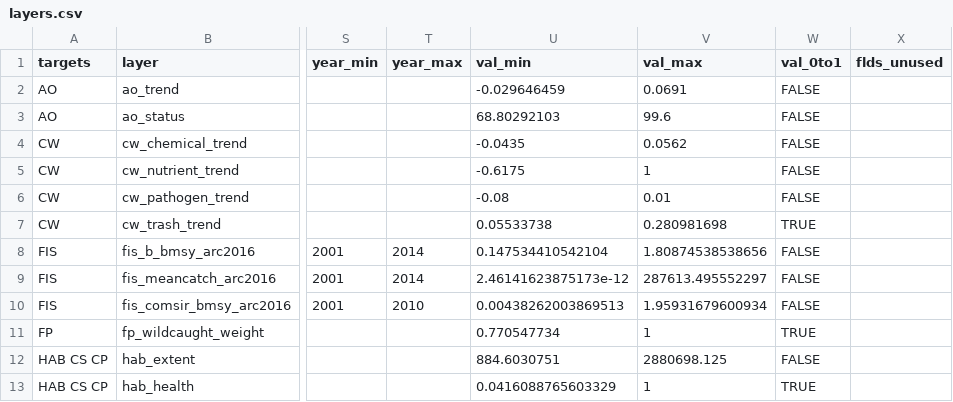
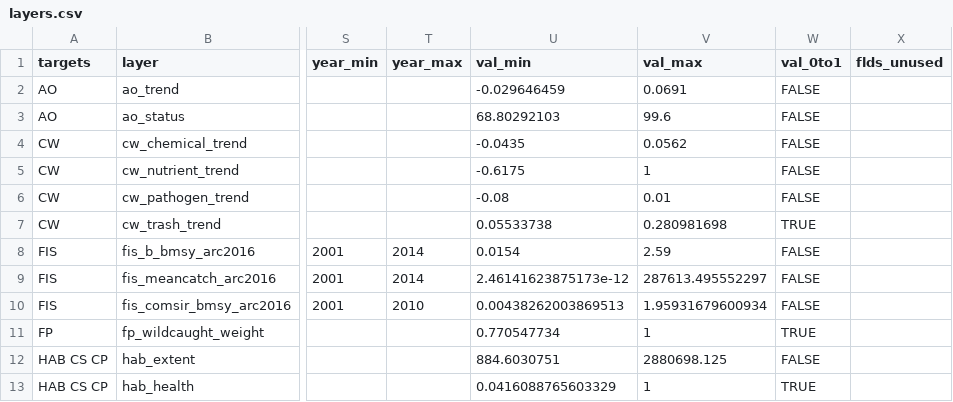
Before and after one commit to katrinleinweber/arc, a CSV file: circle2016/layers.csv, drawn as a sheet; only a part is shown, gaps mark what is left out; the diff names each change by its address in the sheet, - before the commit and + after, or states it on an @@ line.

```diff
--- a/circle2016/layers.csv
+++ b/circle2016/layers.csv
-U8 (val_min): 0.147534410542104
+U8 (val_min): 0.0154
-V8 (val_max): 1.80874538538656
+V8 (val_max): 2.59
```
Also changed, not shown: circle2016/scores.csv, circle2016/temp/FIS_summary_gf.csv, 15 other files.
